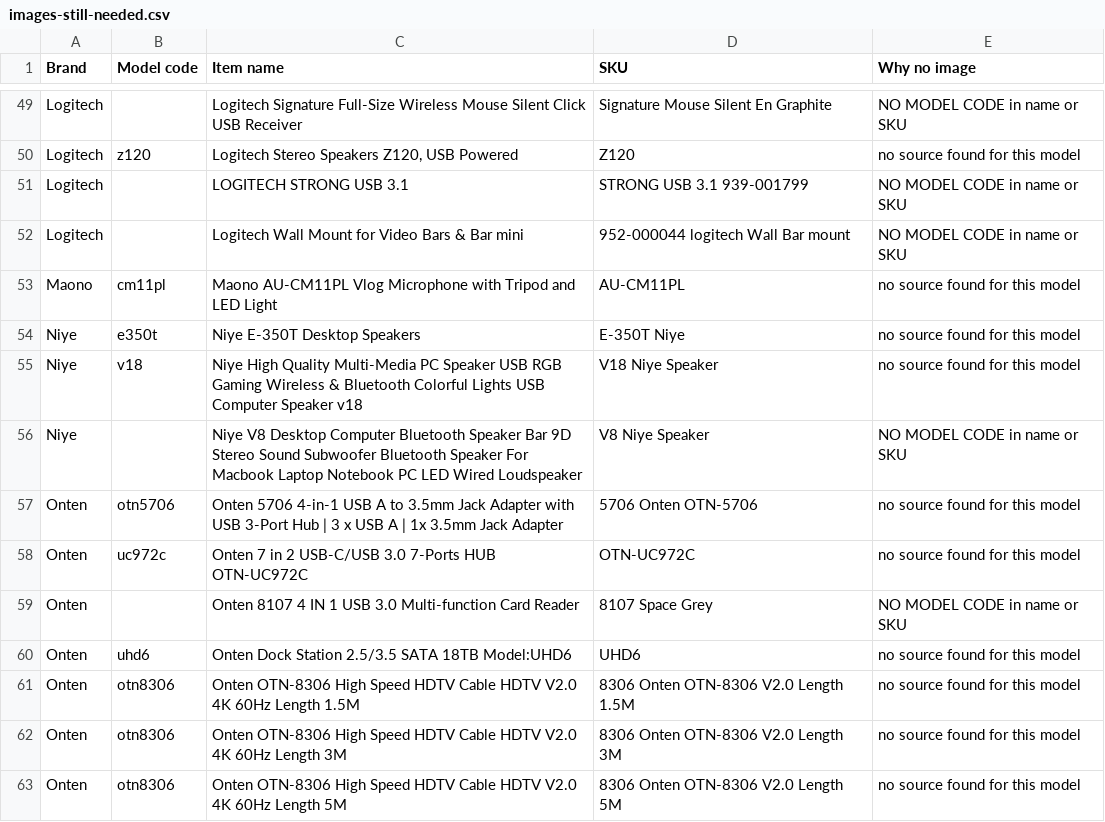
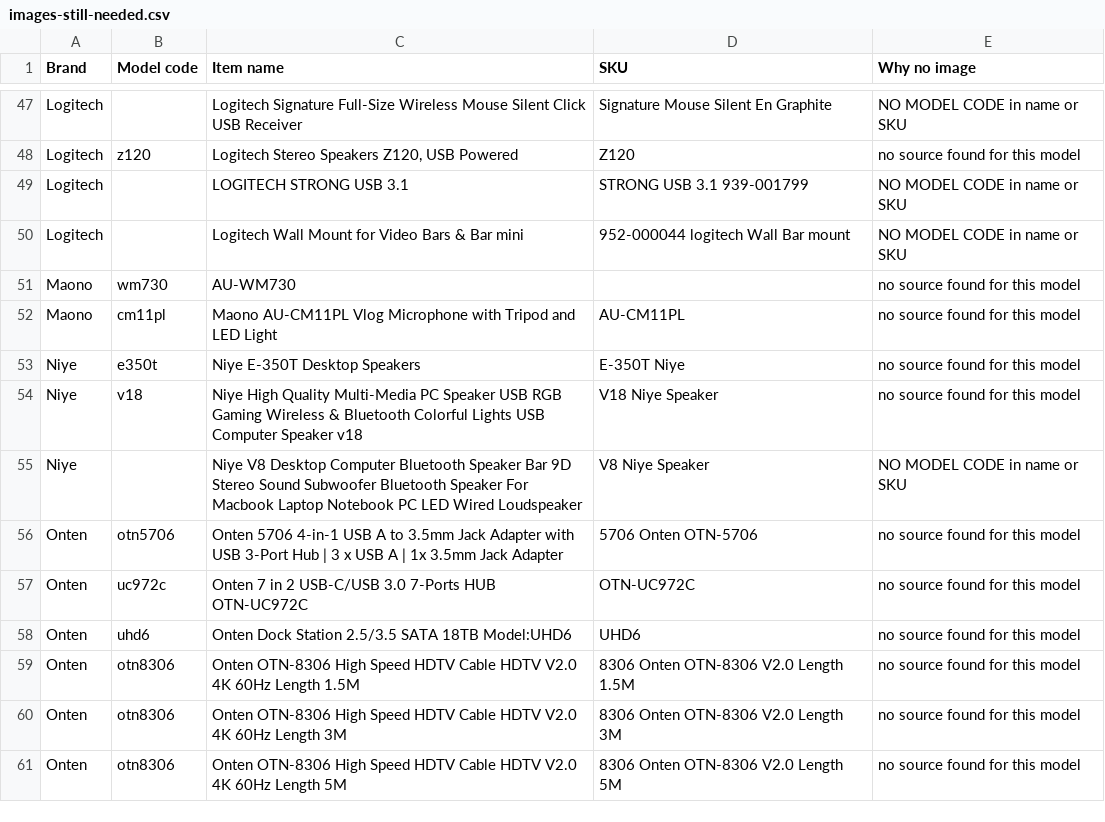
Before and after one commit to abdullahbestoon2004-rgb/itlandforcomputer, a CSV file: images-still-needed.csv, drawn as a sheet; only a part is shown, gaps mark what is left out; the diff covers the shown part only.

```diff
--- a/images-still-needed.csv
+++ b/images-still-needed.csv
@@ -52,2 +50,3 @@ Brand,Model code,Item name,SKU,Why no image
 "Logitech","","Logitech Wall Mount for Video Bars & Bar mini","952-000044 logitech Wall Bar mount","NO MODEL CODE in name or SKU"
+"Maono","wm730","AU-WM730","","no source found for this model"
 "Maono","cm11pl","Maono AU-CM11PL Vlog Microphone with Tripod and LED Light","AU-CM11PL","no source found for this model"
@@ -58,3 +57,2 @@ Brand,Model code,Item name,SKU,Why no image
 "Onten","uc972c","Onten 7 in 2 USB-C/USB 3.0 7-Ports HUB OTN-UC972C","OTN-UC972C","no source found for this model"
-"Onten","","Onten 8107 4 IN 1 USB 3.0 Multi-function Card Reader","8107 Space Grey","NO MODEL CODE in name or SKU"
 "Onten","uhd6","Onten Dock Station 2.5/3.5 SATA 18TB Model:UHD6","UHD6","no source found for this model"
```
Also changed, not shown: 7 added rows and 20 removed rows elsewhere in this file, 13 other files.
